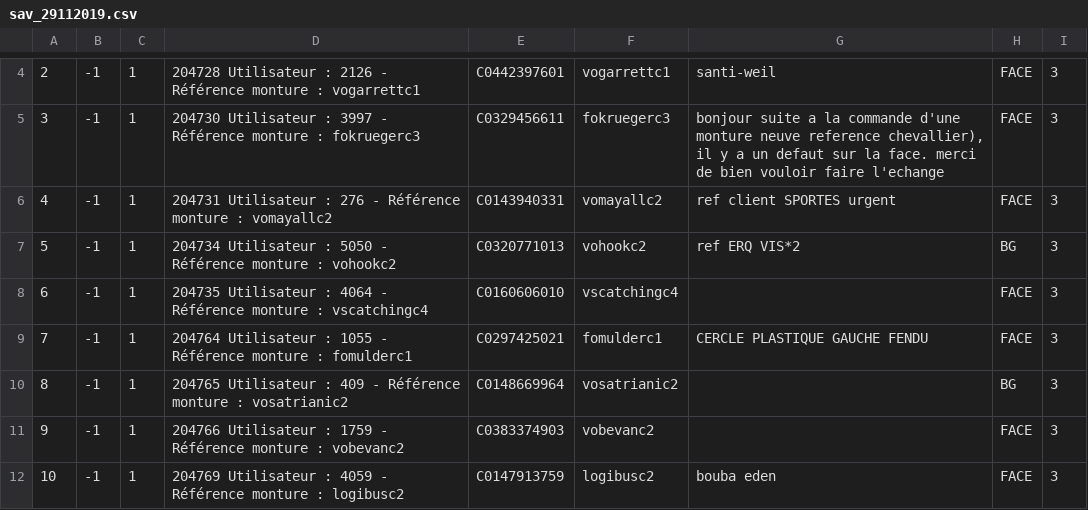
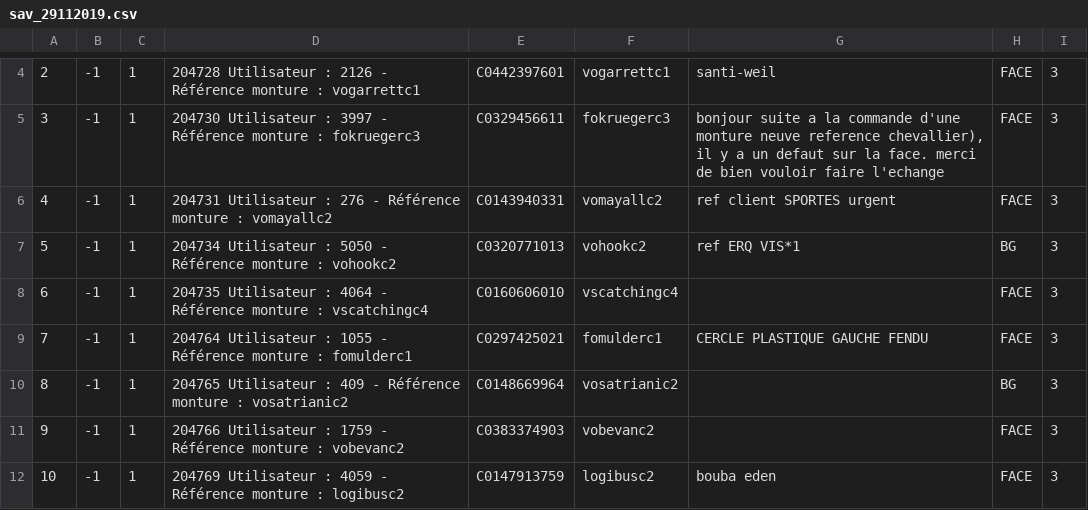
Before and after one commit to teraluis/excell, a CSV file: sav/sav_29112019.csv, drawn as a sheet; only a part is shown, gaps mark what is left out; the diff names each change by its address in the sheet, - before the commit and + after, or states it on an @@ line.

```diff
--- a/sav/sav_29112019.csv
+++ b/sav/sav_29112019.csv
-G7: ref ERQ VIS*2
+G7: ref ERQ VIS*1
```
Also changed, not shown: 3 other files.
